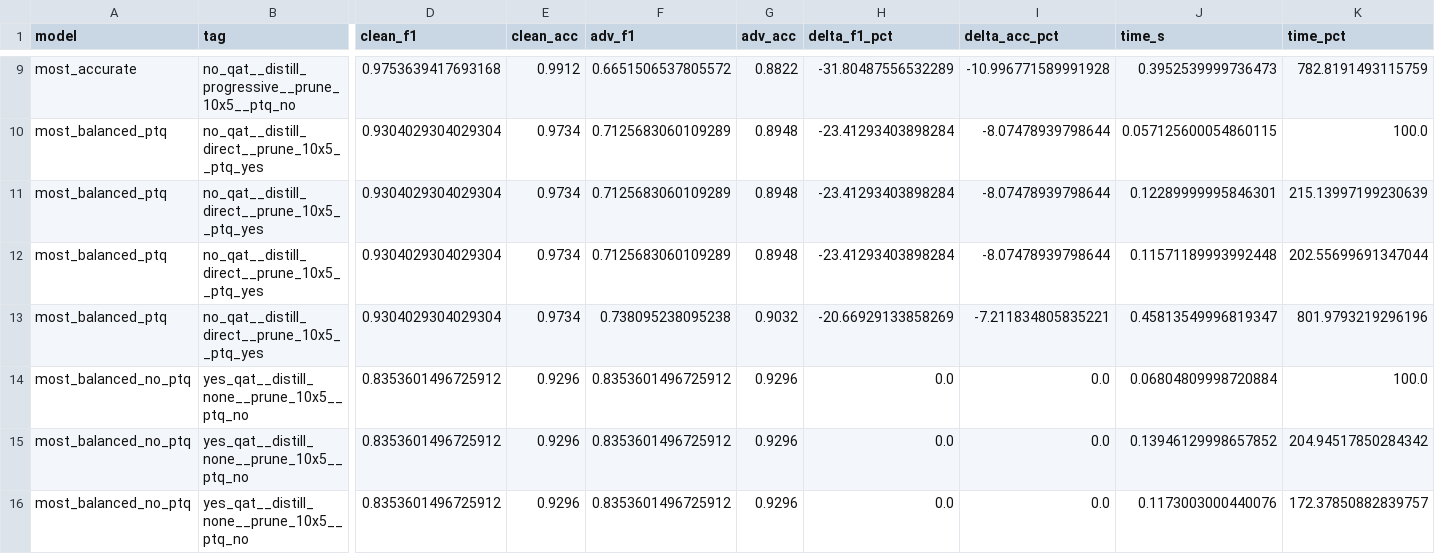
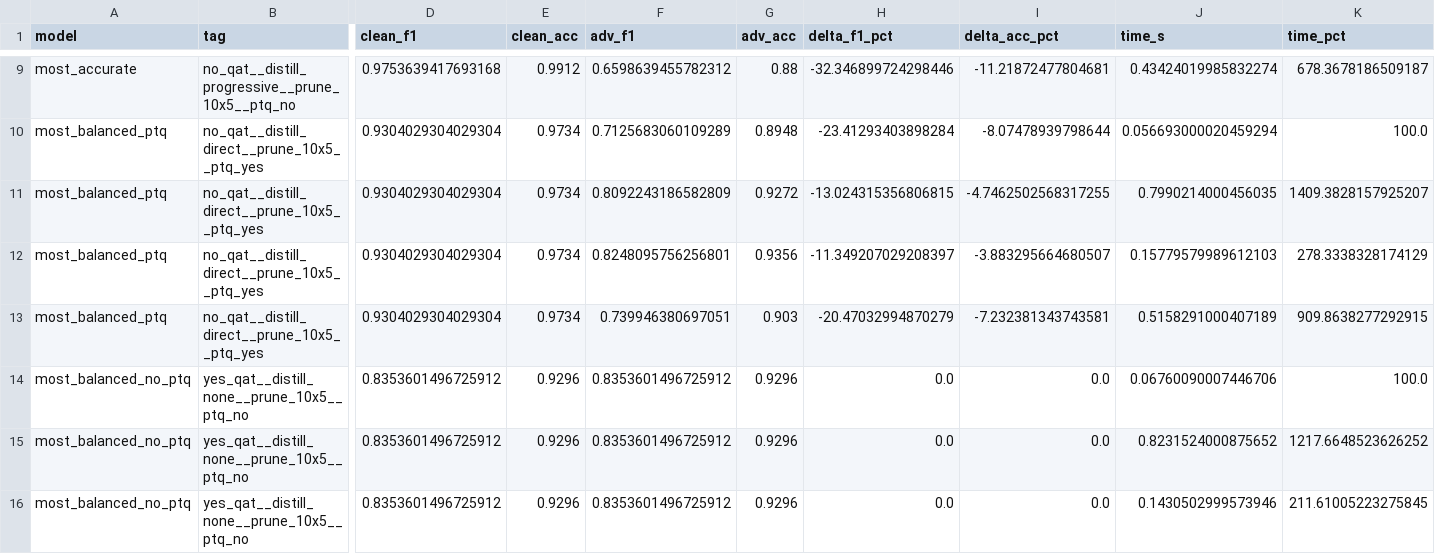
Before and after one commit to danielsoo/TinyML, a CSV file: fgsm_results.csv, drawn as a sheet; only a part is shown, gaps mark what is left out; the diff covers the shown part only; the diff names each change by its address in the sheet, - before the commit and + after, or states it on an @@ line.

```diff
--- a/fgsm_results.csv
+++ b/fgsm_results.csv
-F9 (adv_f1): 0.6651506537805572
+F9 (adv_f1): 0.6598639455782312
-G9 (adv_acc): 0.8822
+G9 (adv_acc): 0.88
-H9 (delta_f1_pct): -31.80487556532289
+H9 (delta_f1_pct): -32.346899724298446
-I9 (delta_acc_pct): -10.996771589991928
+I9 (delta_acc_pct): -11.21872477804681
-J9 (time_s): 0.3952539999736473
+J9 (time_s): 0.43424019985832274
-K9 (time_pct): 782.8191493115759
+K9 (time_pct): 678.3678186509187
-J10 (time_s): 0.057125600054860115
+J10 (time_s): 0.056693000020459294
-F11 (adv_f1): 0.7125683060109289
+F11 (adv_f1): 0.8092243186582809
-G11 (adv_acc): 0.8948
+G11 (adv_acc): 0.9272
-H11 (delta_f1_pct): -23.41293403898284
+H11 (delta_f1_pct): -13.024315356806815
-I11 (delta_acc_pct): -8.07478939798644
+I11 (delta_acc_pct): -4.7462502568317255
-J11 (time_s): 0.12289999995846301
+J11 (time_s): 0.7990214000456035
-K11 (time_pct): 215.13997199230639
+K11 (time_pct): 1409.3828157925207
-F12 (adv_f1): 0.7125683060109289
+F12 (adv_f1): 0.8248095756256801
-G12 (adv_acc): 0.8948
+G12 (adv_acc): 0.9356
-H12 (delta_f1_pct): -23.41293403898284
+H12 (delta_f1_pct): -11.349207029208397
-I12 (delta_acc_pct): -8.07478939798644
+I12 (delta_acc_pct): -3.883295664680507
-J12 (time_s): 0.11571189993992448
+J12 (time_s): 0.15779579989612103
-K12 (time_pct): 202.55699691347044
+K12 (time_pct): 278.3338328174129
-F13 (adv_f1): 0.738095238095238
+F13 (adv_f1): 0.739946380697051
-G13 (adv_acc): 0.9032
+G13 (adv_acc): 0.903
-H13 (delta_f1_pct): -20.66929133858269
+H13 (delta_f1_pct): -20.47032994870279
-I13 (delta_acc_pct): -7.211834805835221
+I13 (delta_acc_pct): -7.232381343743581
-J13 (time_s): 0.45813549996819347
+J13 (time_s): 0.5158291000407189
-K13 (time_pct): 801.9793219296196
+K13 (time_pct): 909.8638277292915
-J14 (time_s): 0.06804809998720884
+J14 (time_s): 0.06760090007446706
-J15 (time_s): 0.13946129998657852
+J15 (time_s): 0.8231524000875652
-K15 (time_pct): 204.94517850284342
+K15 (time_pct): 1217.6648523626252
-J16 (time_s): 0.1173003000440076
+J16 (time_s): 0.1430502999573946
-K16 (time_pct): 172.37850882839757
+K16 (time_pct): 211.61005223275845
```
Also changed, not shown: 38 edited cells elsewhere in this file, 2 other files.
